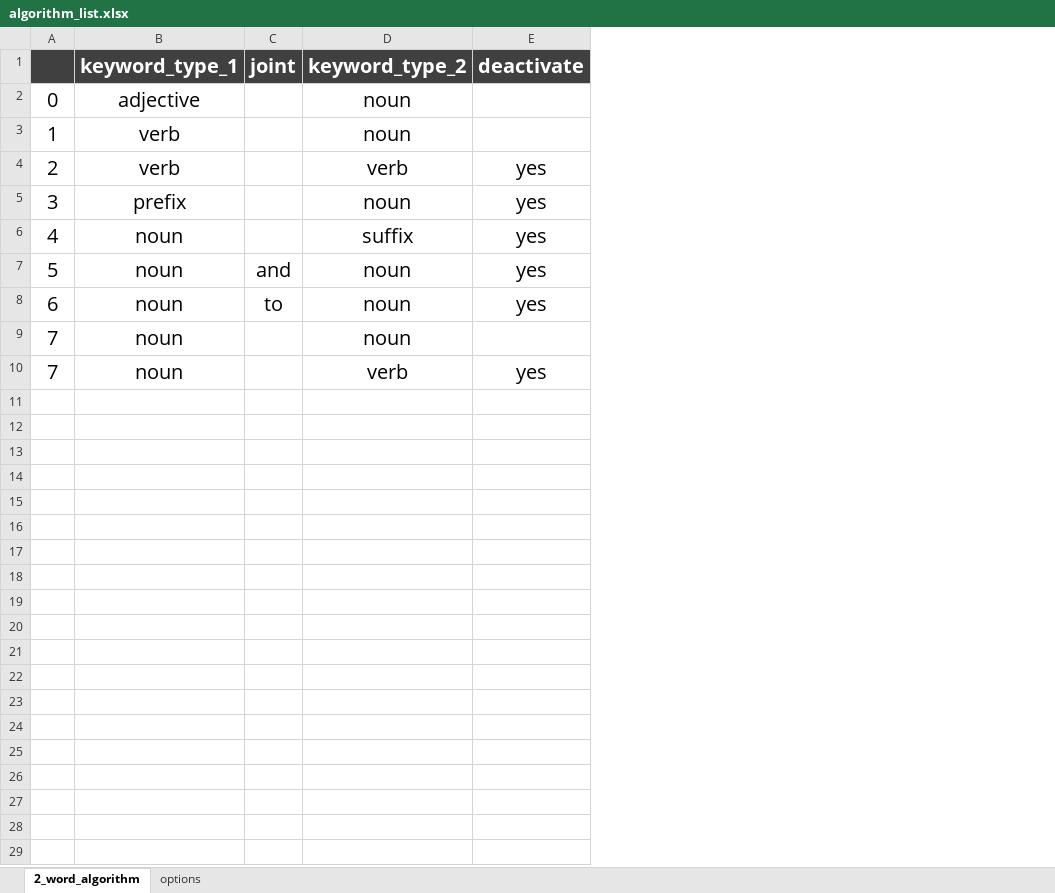
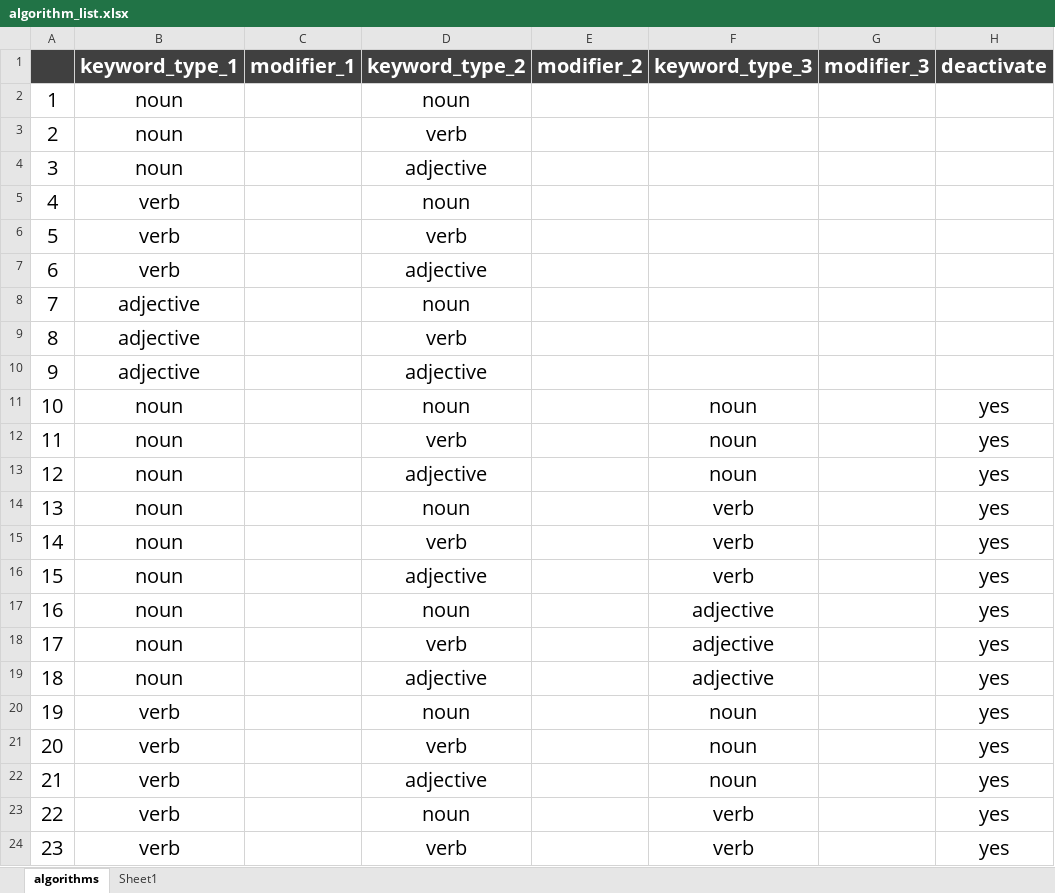
Before and after one commit to mkishi1221/create_names_v2, an Excel workbook: algorithm_list.xlsx, sheet algorithms, drawn as a sheet; only a part is shown; values as stored, in another font and other column widths than the file's, no borders; conditional formats not drawn; removed rows and columns are numbered as before the commit, all else as after; the diff covers the shown part only; the diff names each change by its address in the sheet, - before the commit and + after, or states it on an @@ line.

```diff
--- a/algorithm_list.xlsx (sheet algorithms)
+++ b/algorithm_list.xlsx (sheet algorithms)
-sheet tab: 2_word_algorithm
+sheet tab: algorithms
-sheet tab: options
+sheet tab: Sheet1
-column C (joint), rows 7-8: and | to
+column C (modifier_1), empty
+column E (modifier_2), empty
+column F (keyword_type_3), row 11: noun; row 14: verb; rows 17-18: adjective | adjective
+column G (modifier_3), empty
-row 2: 0 | adjective |  | noun
-B2:B3 (keyword_type_1): verb
+B2:B3 (keyword_type_1): noun
-H3 (deactivate): yes
+H3 (deactivate): (empty)
-row 5: 3 | prefix |  | noun | yes
+row 4: 3 | noun |  | adjective
+row 5: 4 | verb |  | noun
+row 6: 5 | verb |  | verb
+row 7: 6 | verb |  | adjective
+row 8: 7 | adjective |  | noun
+row 9: 8 | adjective |  | verb
+row 10: 9 | adjective |  | adjective
-A11: 4
+A11: 10
-D11 (keyword_type_2): suffix
+D11 (keyword_type_2): noun
+row 12: 11 | noun |  | verb |  | noun |  | yes
+row 13: 12 | noun |  | adjective |  | noun |  | yes
-A14: 5
+A14: 13
+row 15: 14 | noun |  | verb |  | verb |  | yes
+row 16: 15 | noun |  | adjective |  | verb |  | yes
-A17: 6
+A17: 16
-row 9: 7 | noun |  | noun
-A18: 7
+A18: 17
+row 19: 18 | noun |  | adjective |  | adjective |  | yes
+row 20: 19 | verb |  | noun |  | noun |  | yes
+row 21: 20 | verb |  | verb |  | noun |  | yes
+row 22: 21 | verb |  | adjective |  | noun |  | yes
+row 23: 22 | verb |  | noun |  | verb |  | yes
+row 24: 23 | verb |  | verb |  | verb |  | yes
```
Also changed, not shown: 13 added rows elsewhere in this sheet, 3 other files.
